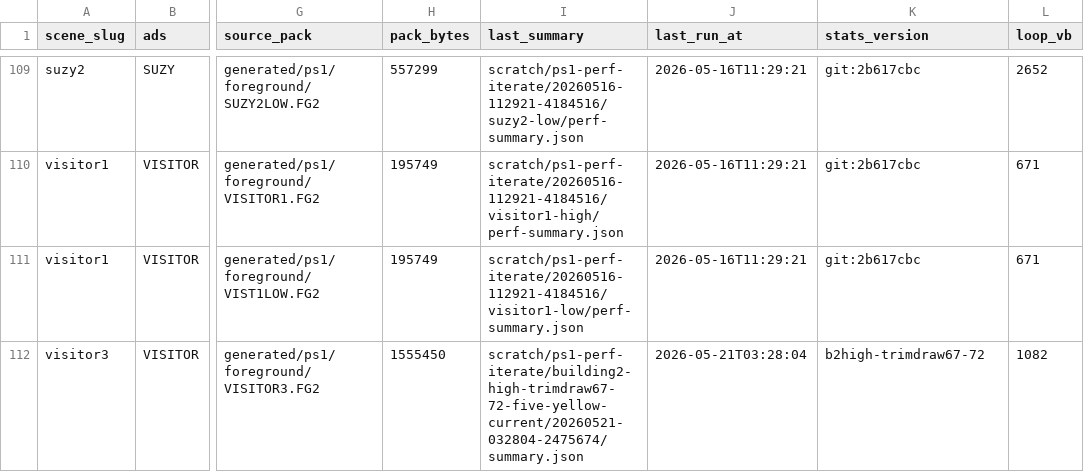
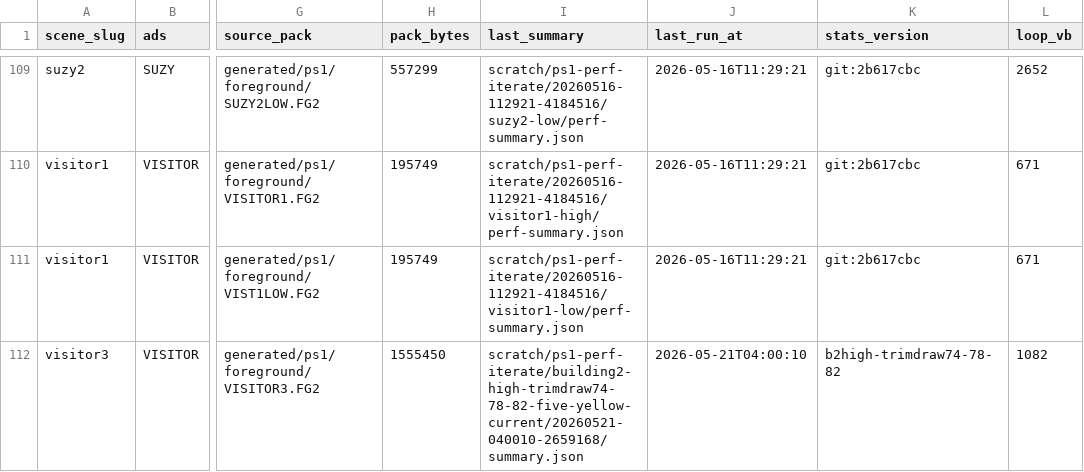
Before and after one commit to huntergdavis/johnny-castaway-ps1, a CSV file: docs/ps1/performance-scene-matrix.csv, drawn as a sheet; only a part is shown, gaps mark what is left out; the diff covers the shown part only; the diff names each change by its address in the sheet, - before the commit and + after, or states it on an @@ line.

Commit message:
ps1: trim b2 high safe draw tails

```diff
--- a/docs/ps1/performance-scene-matrix.csv
+++ b/docs/ps1/performance-scene-matrix.csv
-I112 (last_summary): scratch/ps1-perf-iterate/building2-high-trimdraw67-72-five-yellow-current/20260521-032804-2475674/summary.json
+I112 (last_summary): scratch/ps1-perf-iterate/building2-high-trimdraw74-78-82-five-yellow-current/20260521-040010-2659168/summary.json
-J112 (last_run_at): 2026-05-21T03:28:04
+J112 (last_run_at): 2026-05-21T04:00:10
-K112 (stats_version): b2high-trimdraw67-72
+K112 (stats_version): b2high-trimdraw74-78-82
```
Also changed, not shown: 12 edited cells elsewhere in this file, docs/ps1/performance-under-green-attribution.csv, 15 other files.
